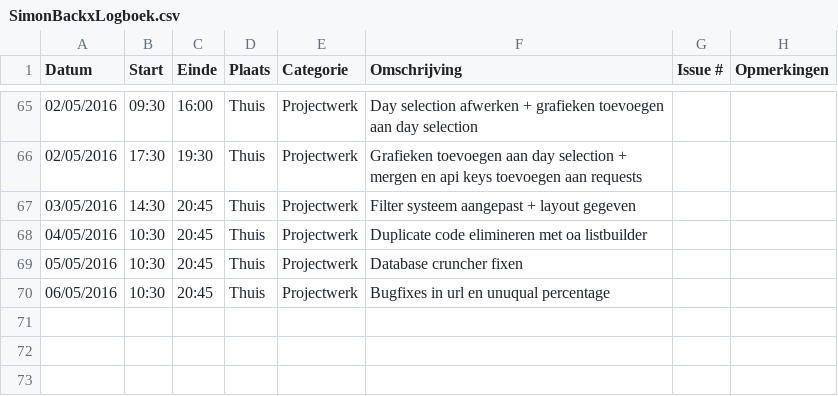
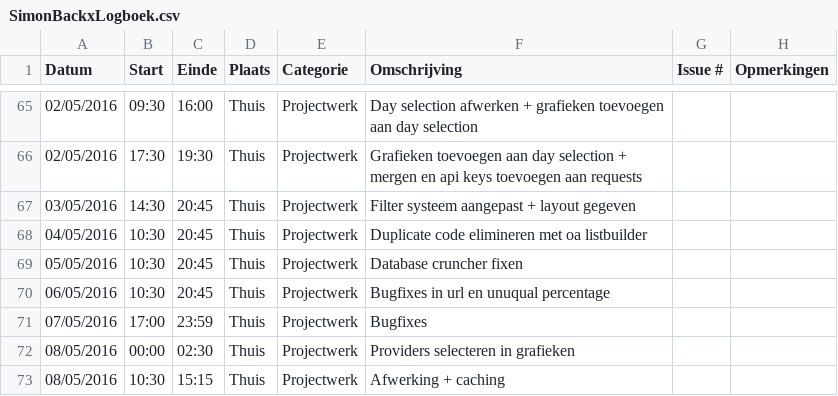
Before and after one commit to ghentlivinglab/Traffic-Travel-Time-Analyzer-1, a CSV file: SimonBackxLogboek.csv, drawn as a sheet; only a part is shown, gaps mark what is left out; the diff names each change by its address in the sheet, - before the commit and + after, or states it on an @@ line.

Commit message:
Update SimonBackxLogboek.csv

```diff
--- a/SimonBackxLogboek.csv
+++ b/SimonBackxLogboek.csv
+row 71: 07/05/2016 | 17:00 | 23:59 | Thuis | Projectwerk | Bugfixes
+row 72: 08/05/2016 | 00:00 | 02:30 | Thuis | Projectwerk | Providers selecteren in grafieken
+row 73: 08/05/2016 | 10:30 | 15:15 | Thuis | Projectwerk | Afwerking + caching
```
